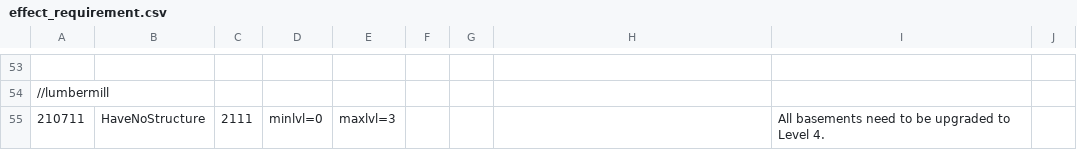
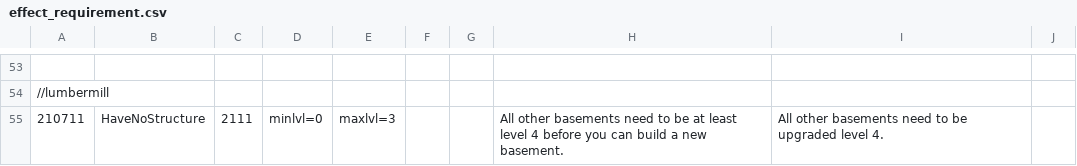
Before and after one commit to giulianob/tribalhero, a CSV file: conf/csv/effect_requirement.csv, drawn as a sheet; only a part is shown, gaps mark what is left out; the diff names each change by its address in the sheet, - before the commit and + after, or states it on an @@ line.

Commit message:
Fixed description for lumbermill requirement description.

```diff
--- a/conf/csv/effect_requirement.csv
+++ b/conf/csv/effect_requirement.csv
-H55: (empty)
+H55: All other basements need to be at least level 4 before you can build a new basement.
-I55: All basements need to be upgraded to Level 4.
+I55: All other basements need to be upgraded level 4.
```
